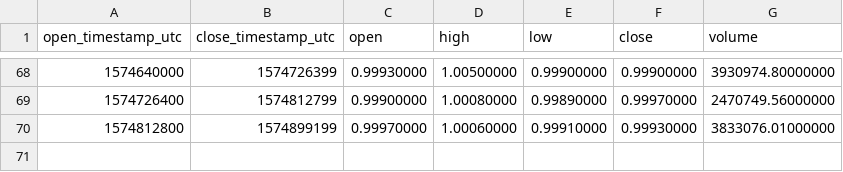
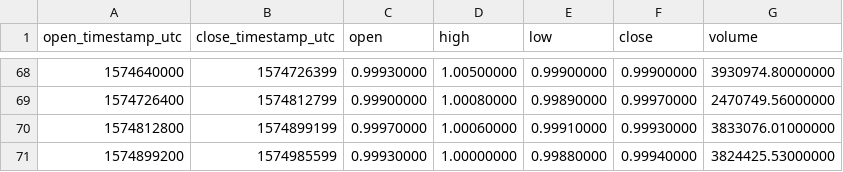
Before and after one commit to cryptobigbro/binance-BUSDUSDT, a CSV file: binance-BUSDUSDT-1d.csv, drawn as a sheet; only a part is shown, gaps mark what is left out; the diff names each change by its address in the sheet, - before the commit and + after, or states it on an @@ line.

```diff
--- a/binance-BUSDUSDT-1d.csv
+++ b/binance-BUSDUSDT-1d.csv
+row 71: 1574899200 | 1574985599 | 0.99930000 | 1.00000000 | 0.99880000 | 0.99940000 | 3824425.53000000
```
Also changed, not shown: binance-BUSDUSDT-1h.csv.
